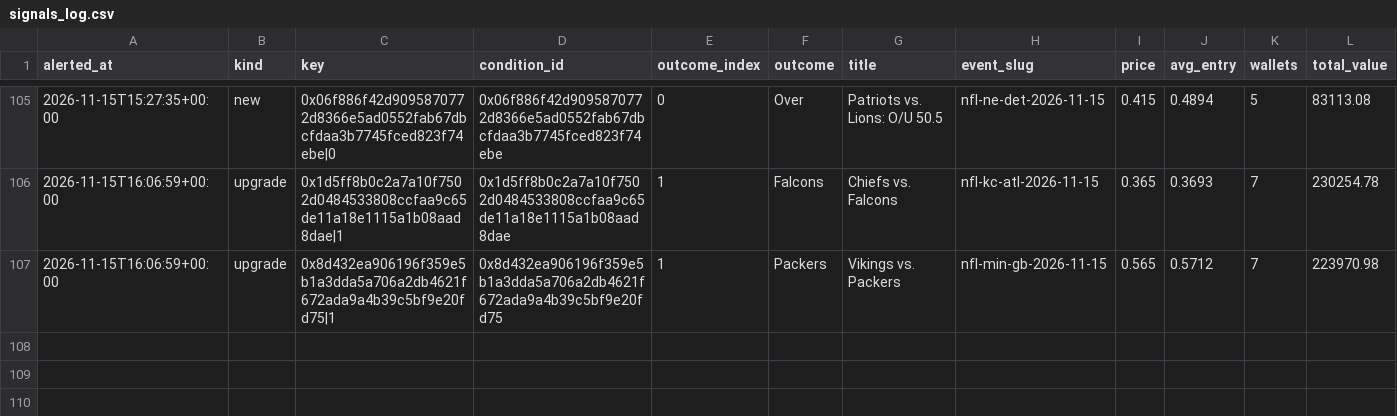
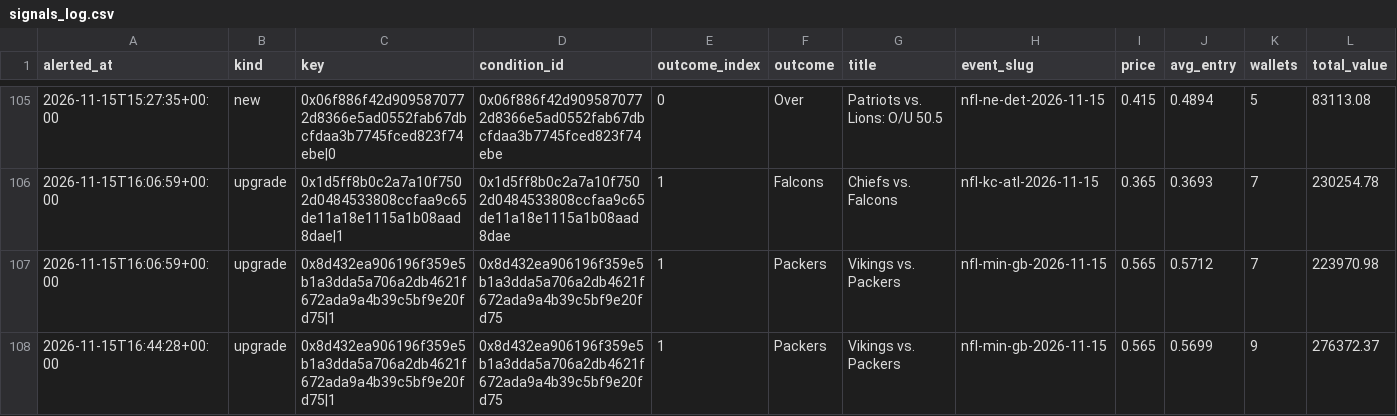
Before and after one commit to hunterscottsmith2-ctrl/polytail, a CSV file: signals_log.csv, drawn as a sheet; only a part is shown, gaps mark what is left out; rows hold the shown columns only; the diff names each change by its address in the sheet, - before the commit and + after, or states it on an @@ line.

Commit message:
Update alert state

```diff
--- a/signals_log.csv
+++ b/signals_log.csv
+row 108: 2026-11-15T16:44:28+00:00 | upgrade | 0x8d432ea906196f359e5b1a3dda5a706a2db4621f672ada9a4b39c5bf9e20fd75|1 | 0x8d432ea906196f359e5b1a3dda5a706a2db4621f672ada9a4b39c5bf9e20fd75 | 1 | Packers | Vikings vs. Packers | nfl-min-gb-2026-11-15 | 0.565 | 0.5699 | 9 | 276372.37
```
Also changed, not shown: 1 other file.
